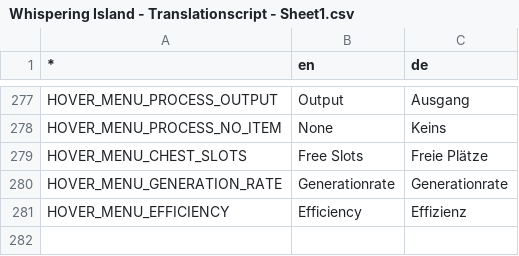
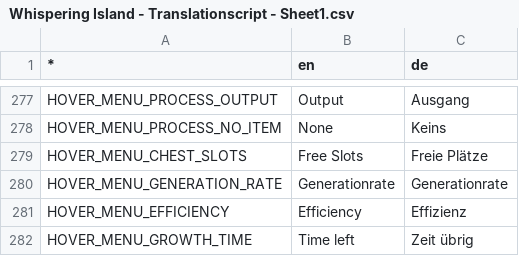
Before and after one commit to LSXAC/Whispering_Island, a CSV file: Whispering Life Data/Localization/Whispering Island - Translationscript - Sheet1.csv, drawn as a sheet; only a part is shown, gaps mark what is left out.

Commit message:
feat: Add growth time display to hover menu

```diff
--- a/Whispering Life Data/Localization/Whispering Island - Translationscript - Sheet1.csv
+++ b/Whispering Life Data/Localization/Whispering Island - Translationscript - Sheet1.csv
@@ -282 +282,2 @@ HOVER_MENU_GENERATION_RATE,Generationrate,Generationrate
 HOVER_MENU_EFFICIENCY,Efficiency,Effizienz
+HOVER_MENU_GROWTH_TIME,Time left,Zeit übrig
```
Also changed, not shown: 7 other files.
